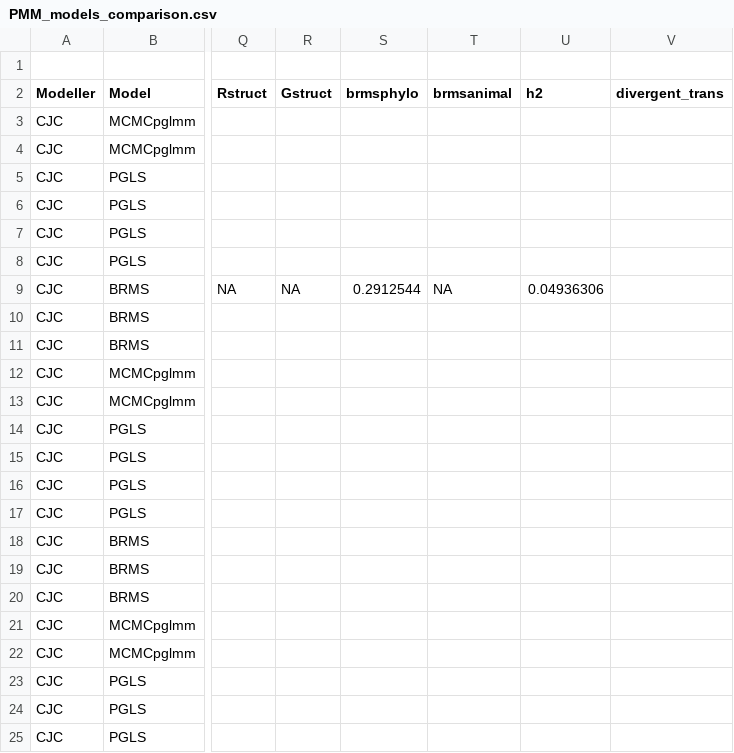
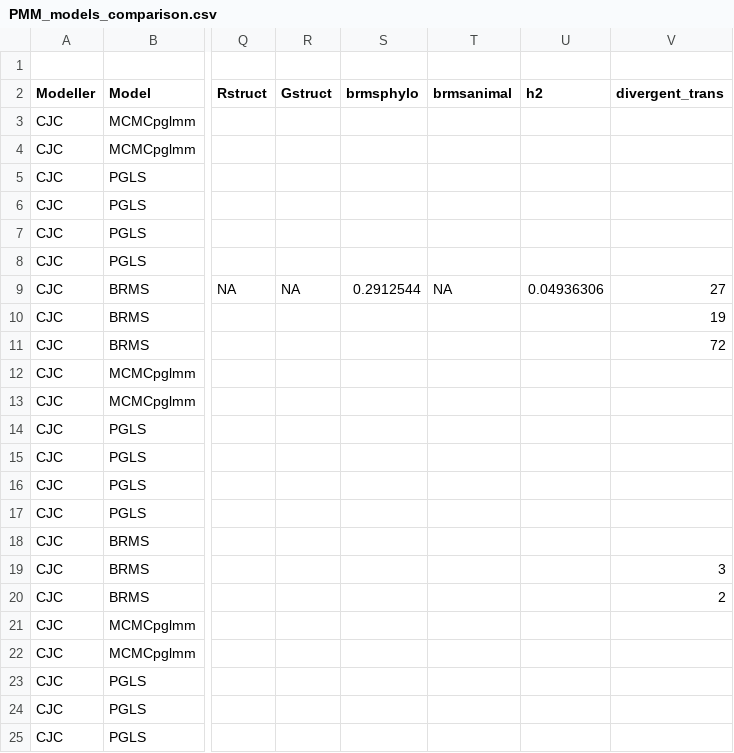
Before and after one commit to lizzieinvancouver/pmm, a CSV file: analyses/output/PMM_models_comparison.csv, drawn as a sheet; only a part is shown, gaps mark what is left out; the diff names each change by its address in the sheet, - before the commit and + after, or states it on an @@ line.

```diff
--- a/analyses/output/PMM_models_comparison.csv
+++ b/analyses/output/PMM_models_comparison.csv
-V9 (divergent_trans): (empty)
+V9 (divergent_trans): 27
-V10 (divergent_trans): (empty)
+V10 (divergent_trans): 19
-V11 (divergent_trans): (empty)
+V11 (divergent_trans): 72
-V19 (divergent_trans): (empty)
+V19 (divergent_trans): 3
-V20 (divergent_trans): (empty)
+V20 (divergent_trans): 2
```
Also changed, not shown: 2 other files.
